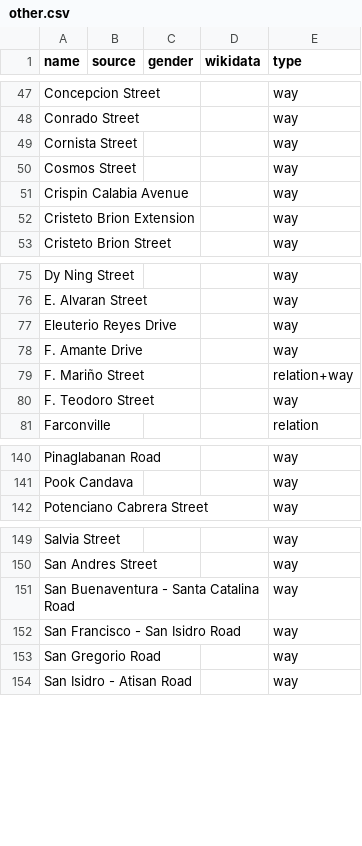
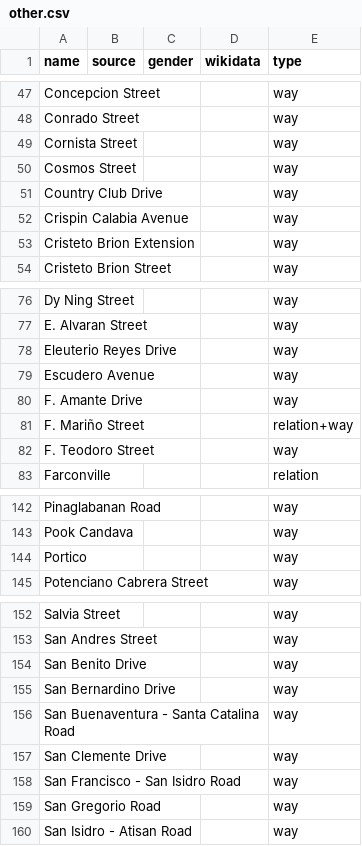
Before and after one commit to EqualStreetNames/equalstreetnames-sanpablo, a CSV file: data/other.csv, drawn as a sheet; only a part is shown, gaps mark what is left out; the diff names each change by its address in the sheet, - before the commit and + after, or states it on an @@ line.

```diff
--- a/data/other.csv
+++ b/data/other.csv
+row 51: Country Club Drive |  |  |  | way
+row 79: Escudero Avenue |  |  |  | way
+row 144: Portico |  |  |  | way
+row 154: San Benito Drive |  |  |  | way
+row 155: San Bernardino Drive |  |  |  | way
+row 157: San Clemente Drive |  |  |  | way
```
Also changed, not shown: 2 other files.
